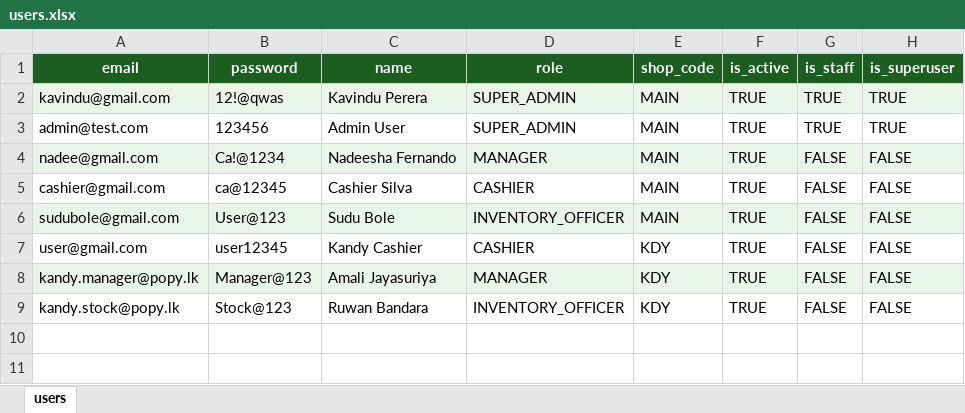
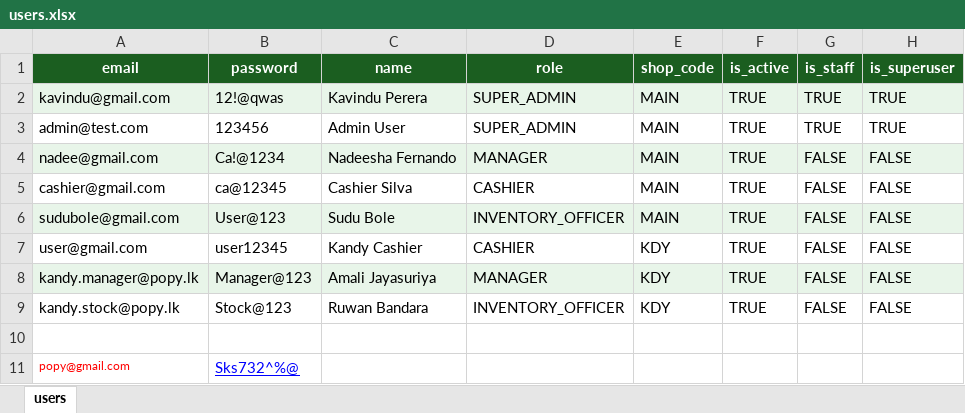
Before and after one commit to KavinduSalinda/popy-pos, an Excel workbook: popy-be/seed-data/users.xlsx, sheet users, drawn as a sheet; values as stored, in another font and other column widths than the file's, no borders; the diff names each change by its address in the sheet, - before the commit and + after, or states it on an @@ line.

Commit message:
Update users.xlsx seed data: Modify user data in the Excel file to reflect recent changes and improvements for testing and development purposes.

```diff
--- a/popy-be/seed-data/users.xlsx (sheet users)
+++ b/popy-be/seed-data/users.xlsx (sheet users)
+row 10: (empty)
+row 11: popy@gmail.com | Sks732^%@
```
